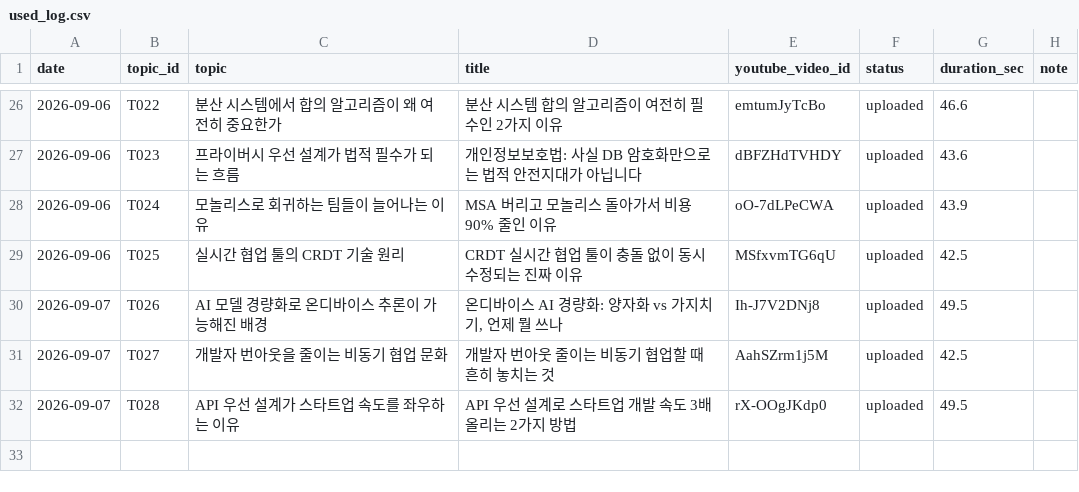
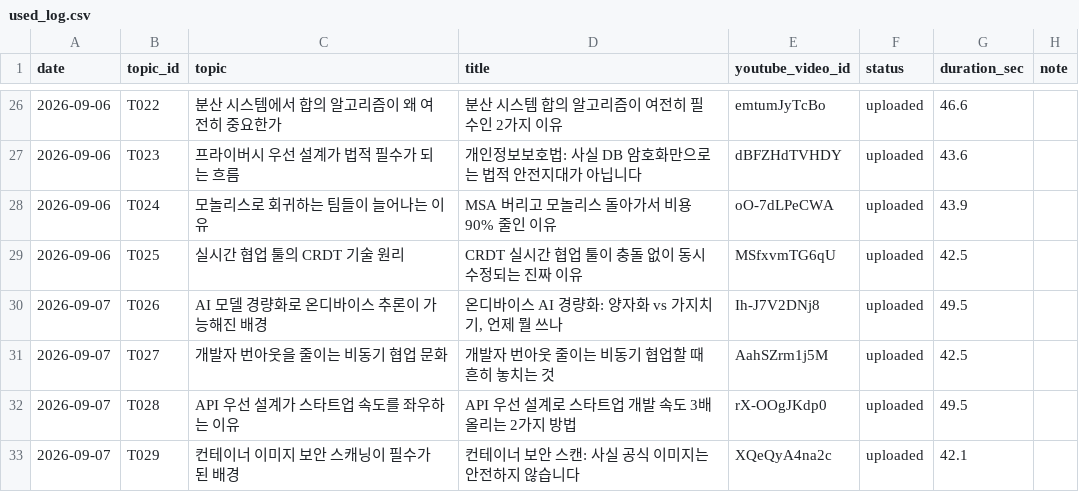
Before and after one commit to 1230-png/Rush22, a CSV file: used_log.csv, drawn as a sheet; only a part is shown, gaps mark what is left out.

```diff
--- a/used_log.csv
+++ b/used_log.csv
@@ -32 +32,2 @@ date,topic_id,topic,title,youtube_video_id,status,duration_sec,note
 2026-09-07,T028,API 우선 설계가 스타트업 속도를 좌우하는 이유,API 우선 설계로 스타트업 개발 속도 3배 올리는 2가지 방법,rX-OOgJKdp0,uploaded,49.5,
+2026-09-07,T029,컨테이너 이미지 보안 스캐닝이 필수가 된 배경,컨테이너 보안 스캔: 사실 공식 이미지는 안전하지 않습니다,XQeQyA4na2c,uploaded,42.1,
```
